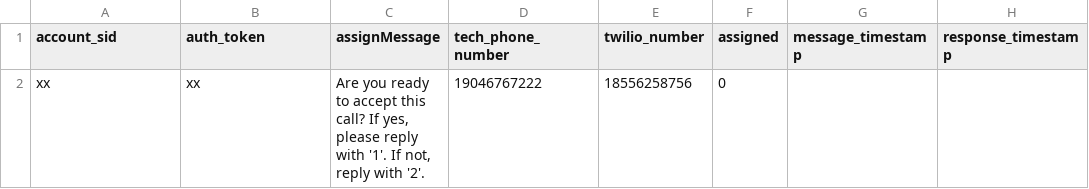
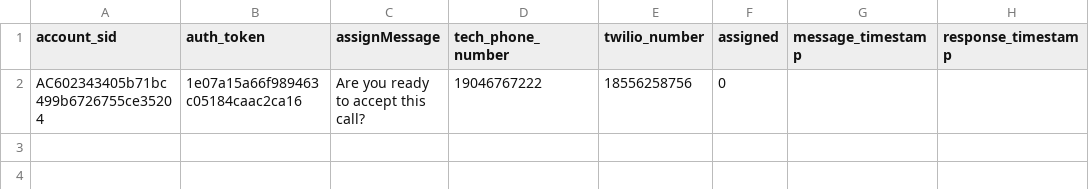
Before and after one commit to Guardian-Fueling-Technologies/twillioAssignCall, a CSV file: assignCall.csv, drawn as a sheet.

```diff
--- a/assignCall.csv
+++ b/assignCall.csv
@@ -1,2 +1,2 @@
 account_sid,auth_token,assignMessage,tech_phone_number,twilio_number,assigned,message_timestamp,response_timestamp
-xx,xx,"Are you ready to accept this call? If yes, please reply with '1'. If not, reply with '2'.",19046767222,18556258756,0,,
+AC602343405b71bc499b6726755ce35204,1e07a15a66f989463c05184caac2ca16,"Are you ready to accept this call?",19046767222,18556258756,0,,
```
Also changed, not shown: 2 other files.
